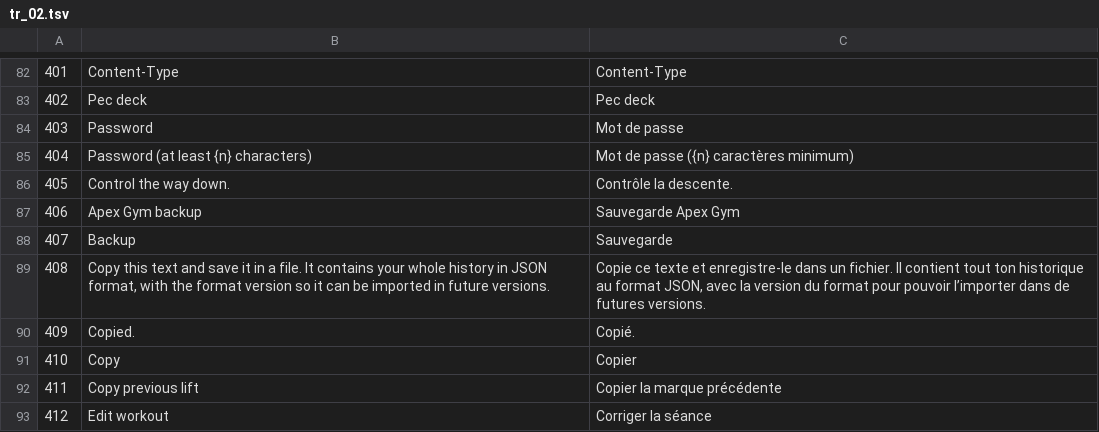
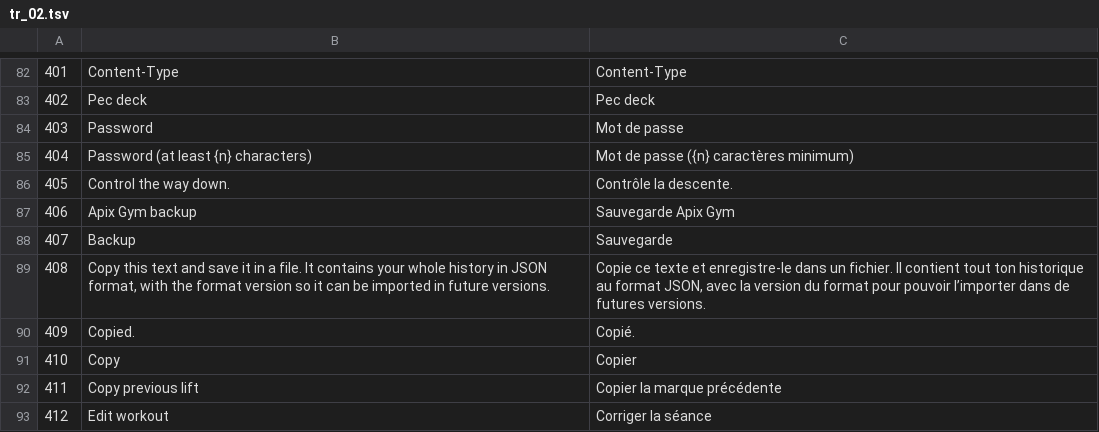
Before and after one commit to Abdelah844/apex-gym, a TSV file: i18n/tr_02.tsv, drawn as a sheet; only a part is shown, gaps mark what is left out.

```diff
--- a/i18n/tr_02.tsv
+++ b/i18n/tr_02.tsv
@@ -86,3 +86,3 @@
 405	Control the way down.	Contrôle la descente.
-406	Apex Gym backup	Sauvegarde Apex Gym
+406	Apix Gym backup	Sauvegarde Apix Gym
 407	Backup	Sauvegarde
```
Also changed, not shown: i18n/extra_01.tsv, i18n/extra_02.tsv, 31 other files.
